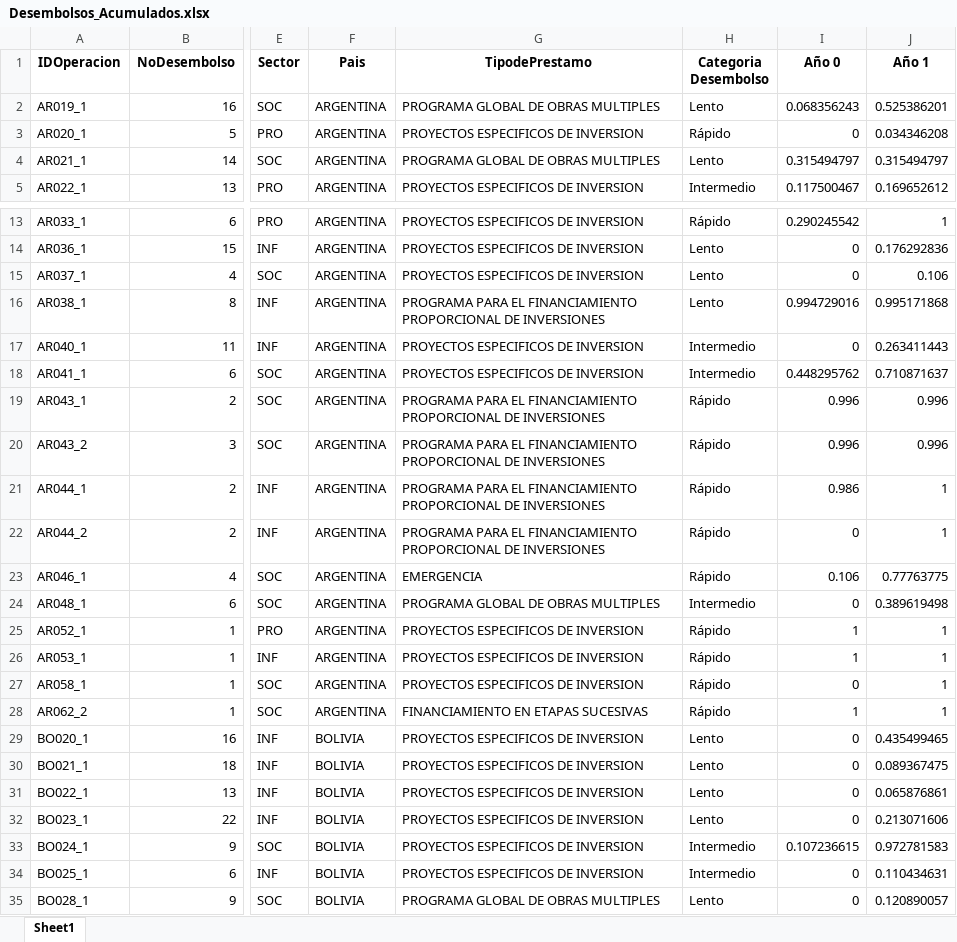
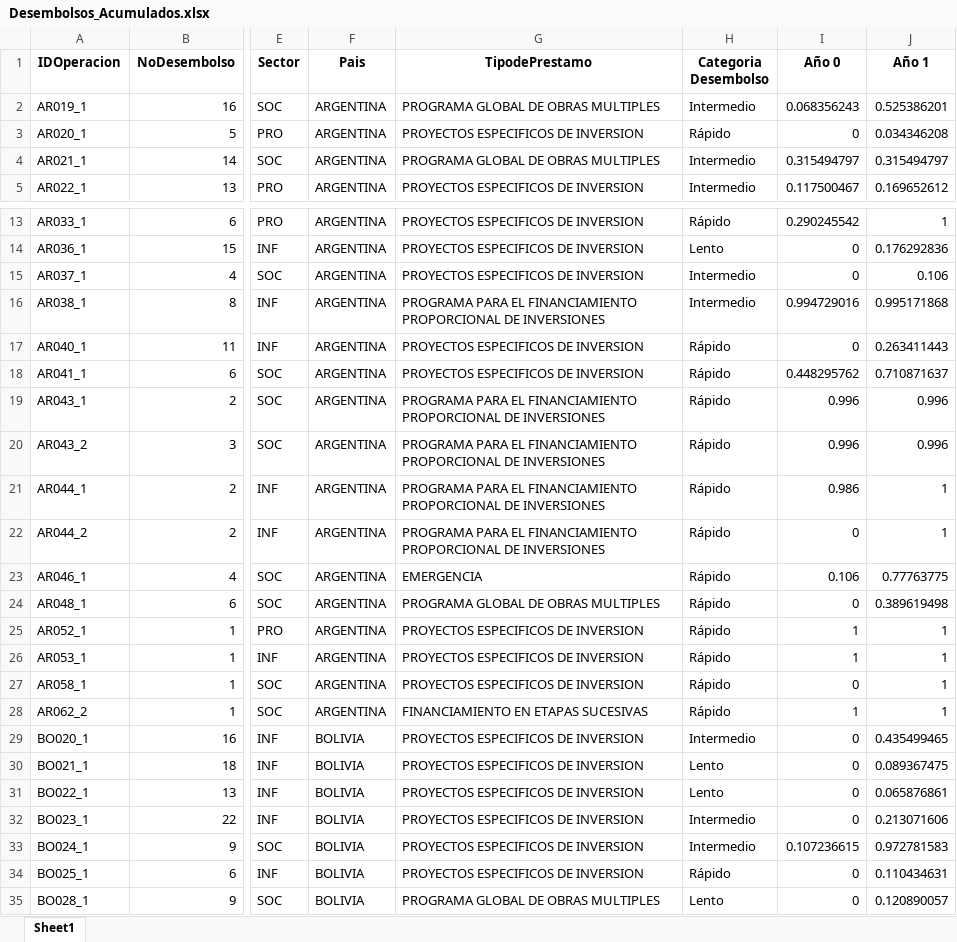
Before and after one commit to Alecoronado/desembolsos, an Excel workbook: Desembolsos_Acumulados.xlsx, sheet Sheet1, drawn as a sheet; only a part is shown, gaps mark what is left out; values as stored, in another font and other column widths than the file's, no borders; the diff covers the shown part only; the diff names each change by its address in the sheet, - before the commit and + after, or states it on an @@ line.

```diff
--- a/Desembolsos_Acumulados.xlsx (sheet Sheet1)
+++ b/Desembolsos_Acumulados.xlsx (sheet Sheet1)
-H2 (Categoria Desembolso): Lento
+H2 (Categoria Desembolso): Intermedio
-H4 (Categoria Desembolso): Lento
+H4 (Categoria Desembolso): Intermedio
-H15:H16 (Categoria Desembolso): Lento
+H15:H16 (Categoria Desembolso): Intermedio
-H17:H18 (Categoria Desembolso): Intermedio
+H17:H18 (Categoria Desembolso): Rápido
-H24 (Categoria Desembolso): Intermedio
+H24 (Categoria Desembolso): Rápido
-H29 (Categoria Desembolso): Lento
+H29 (Categoria Desembolso): Intermedio
-H32 (Categoria Desembolso): Lento
+H32 (Categoria Desembolso): Intermedio
-H34 (Categoria Desembolso): Intermedio
+H34 (Categoria Desembolso): Rápido
```
Also changed, not shown: 2 edited cells elsewhere in this sheet, 2 other files.
